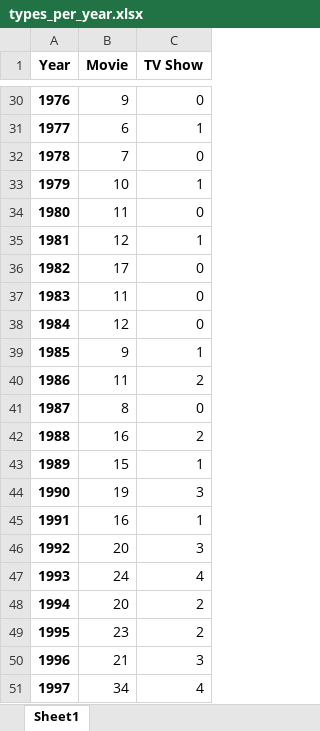
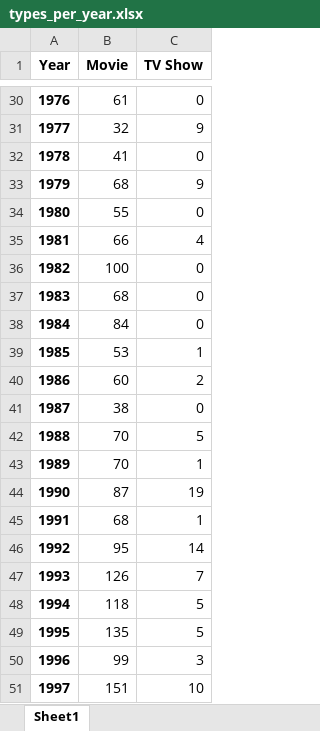
Before and after one commit to emihalache/wse, an Excel workbook: results/types_per_year.xlsx, sheet Sheet1, drawn as a sheet; only a part is shown, gaps mark what is left out; values as stored, in another font and other column widths than the file's, no borders; the diff covers the shown part only; the diff names each change by its address in the sheet, - before the commit and + after, or states it on an @@ line.

```diff
--- a/results/types_per_year.xlsx (sheet Sheet1)
+++ b/results/types_per_year.xlsx (sheet Sheet1)
-B30 (Movie): 9
+B30 (Movie): 61
-B31 (Movie): 6
+B31 (Movie): 32
-C31 (TV Show): 1
+C31 (TV Show): 9
-B32 (Movie): 7
+B32 (Movie): 41
-B33 (Movie): 10
+B33 (Movie): 68
-C33 (TV Show): 1
+C33 (TV Show): 9
-B34 (Movie): 11
+B34 (Movie): 55
-B35 (Movie): 12
+B35 (Movie): 66
-C35 (TV Show): 1
+C35 (TV Show): 4
-B36 (Movie): 17
+B36 (Movie): 100
-B37 (Movie): 11
+B37 (Movie): 68
-B38 (Movie): 12
+B38 (Movie): 84
-B39 (Movie): 9
+B39 (Movie): 53
-B40 (Movie): 11
+B40 (Movie): 60
-B41 (Movie): 8
+B41 (Movie): 38
-B42 (Movie): 16
+B42 (Movie): 70
-C42 (TV Show): 2
+C42 (TV Show): 5
-B43 (Movie): 15
+B43 (Movie): 70
-B44 (Movie): 19
+B44 (Movie): 87
-C44 (TV Show): 3
+C44 (TV Show): 19
-B45 (Movie): 16
+B45 (Movie): 68
-B46 (Movie): 20
+B46 (Movie): 95
-C46 (TV Show): 3
+C46 (TV Show): 14
-B47 (Movie): 24
+B47 (Movie): 126
-C47 (TV Show): 4
+C47 (TV Show): 7
-B48 (Movie): 20
+B48 (Movie): 118
-C48:C49 (TV Show): 2
+C48:C49 (TV Show): 5
-B49 (Movie): 23
+B49 (Movie): 135
-B50 (Movie): 21
+B50 (Movie): 99
-B51 (Movie): 34
+B51 (Movie): 151
-C51 (TV Show): 4
+C51 (TV Show): 10
```
Also changed, not shown: 79 edited cells elsewhere in this sheet, results/movies_per_genre_per_year.xlsx, results/ratings_per_year.xlsx, 15 other files.
